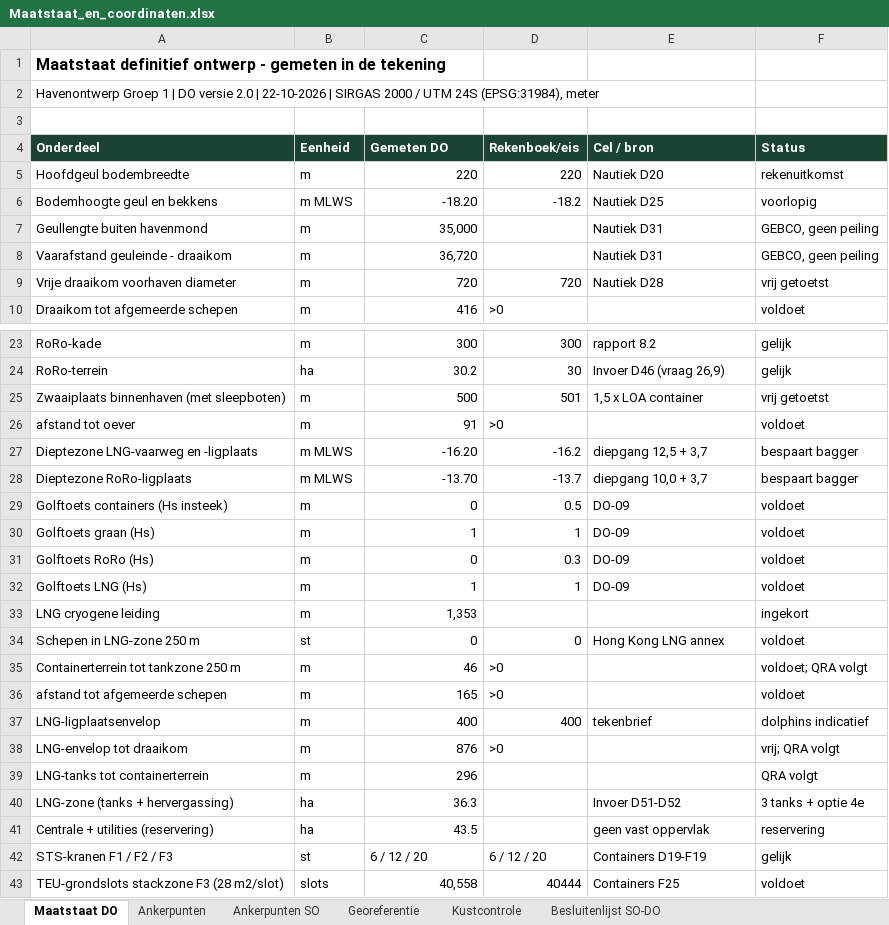
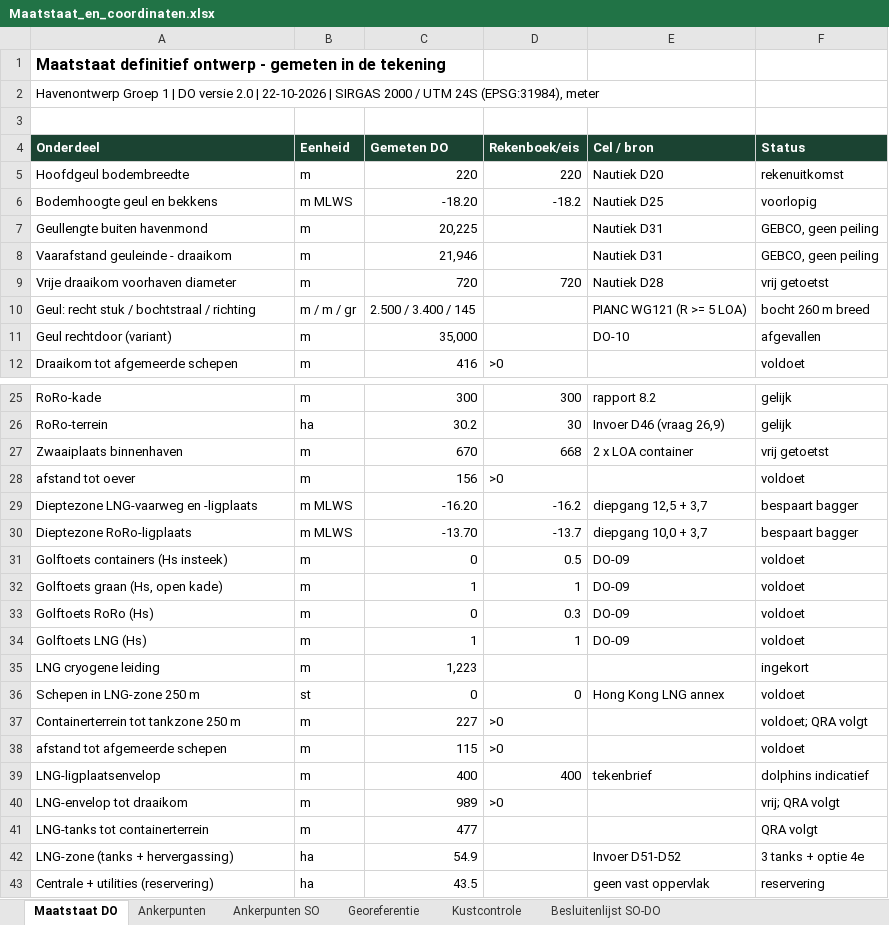
Before and after one commit to Rutmer2004/Leafletmap, an Excel workbook: Maatstaat/Maatstaat_en_coordinaten.xlsx, sheet Maatstaat DO, drawn as a sheet; only a part is shown, gaps mark what is left out; the shorter side is filled out with more unchanged rows; values as stored, in another font and other column widths than the file's, no borders; removed rows and columns are numbered as before the commit, all else as after; the diff covers the shown part only; the diff names each change by its address in the sheet, - before the commit and + after, or states it on an @@ line.

```diff
--- a/Maatstaat/Maatstaat_en_coordinaten.xlsx (sheet Maatstaat DO)
+++ b/Maatstaat/Maatstaat_en_coordinaten.xlsx (sheet Maatstaat DO)
-C7 (Gemeten DO): 35,000
+C7 (Gemeten DO): 20,225
-C8 (Gemeten DO): 36,720
+C8 (Gemeten DO): 21,946
+row 10: Geul: recht stuk / bochtstraal / richting | m / m / gr | 2.500 / 3.400 / 145 |  | PIANC WG121 (R >= 5 LOA) | bocht 260 m breed
+row 11: Geul rechtdoor (variant) | m | 35,000 |  | DO-10 | afgevallen
-row 25: Zwaaiplaats binnenhaven (met sleepboten) | m | 500 | 501 | 1,5 x LOA container | vrij getoetst
+row 27: Zwaaiplaats binnenhaven | m | 670 | 668 | 2 x LOA container | vrij getoetst
-C28 (Gemeten DO): 91
+C28 (Gemeten DO): 156
-A32 (Onderdeel): Golftoets graan (Hs)
+A32 (Onderdeel): Golftoets graan (Hs, open kade)
-C35 (Gemeten DO): 1,353
+C35 (Gemeten DO): 1,223
-C37 (Gemeten DO): 46
+C37 (Gemeten DO): 227
-C38 (Gemeten DO): 165
+C38 (Gemeten DO): 115
-C40 (Gemeten DO): 876
+C40 (Gemeten DO): 989
-C41 (Gemeten DO): 296
+C41 (Gemeten DO): 477
-C42 (Gemeten DO): 36.3
+C42 (Gemeten DO): 54.9
```
Also changed, not shown: 8 edited cells elsewhere in this sheet, sheet Ankerpunten, sheet Besluitenlijst SO-DO, Onderbouwing/Rekenboek_herontwerp_bijgewerkt.xlsx, 18 other files.
